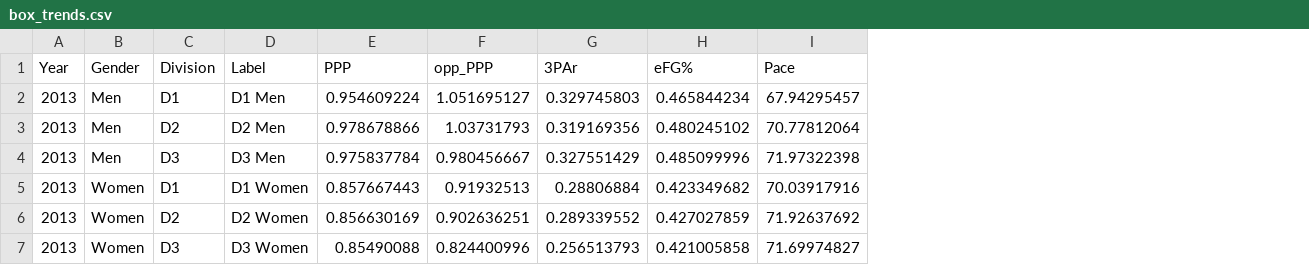
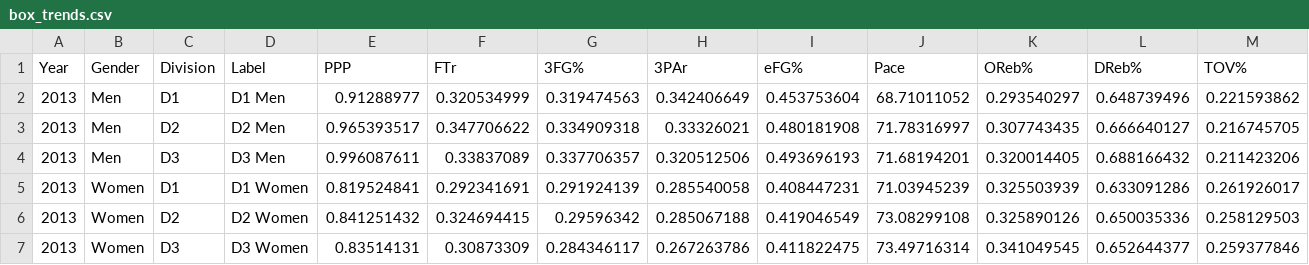
Before and after one commit to shind07/backend, a CSV file: data/box_trends.csv, drawn as a sheet; only a part is shown; removed rows and columns are numbered as before the commit, all else as after; the diff covers the shown part only; the diff names each change by its address in the sheet, - before the commit and + after, or states it on an @@ line.

Commit message:
Update box data

```diff
--- a/data/box_trends.csv
+++ b/data/box_trends.csv
-column F (opp_PPP), rows 2-7: 1.051695127 | 1.03731793 | 0.980456667 | 0.91932513 | 0.902636251 | 0.824400996
+column F (FTr), rows 2-7: 0.320534999 | 0.347706622 | 0.33837089 | 0.292341691 | 0.324694415 | 0.30873309
+column G (3FG%), rows 2-7: 0.319474563 | 0.334909318 | 0.337706357 | 0.291924139 | 0.29596342 | 0.284346117
+column K (OReb%), rows 2-7: 0.293540297 | 0.307743435 | 0.320014405 | 0.325503939 | 0.325890126 | 0.341049545
+column L (DReb%), rows 2-7: 0.648739496 | 0.666640127 | 0.688166432 | 0.633091286 | 0.650035336 | 0.652644377
+column M (TOV%), rows 2-7: 0.221593862 | 0.216745705 | 0.211423206 | 0.261926017 | 0.258129503 | 0.259377846
-E2 (PPP): 0.954609224
+E2 (PPP): 0.91288977
-H2 (3PAr): 0.329745803
+H2 (3PAr): 0.342406649
-I2 (eFG%): 0.465844234
+I2 (eFG%): 0.453753604
-J2 (Pace): 67.94295457
+J2 (Pace): 68.71011052
-E3 (PPP): 0.978678866
+E3 (PPP): 0.965393517
-H3 (3PAr): 0.319169356
+H3 (3PAr): 0.33326021
-I3 (eFG%): 0.480245102
+I3 (eFG%): 0.480181908
-J3 (Pace): 70.77812064
+J3 (Pace): 71.78316997
-E4 (PPP): 0.975837784
+E4 (PPP): 0.996087611
-H4 (3PAr): 0.327551429
+H4 (3PAr): 0.320512506
-I4 (eFG%): 0.485099996
+I4 (eFG%): 0.493696193
-J4 (Pace): 71.97322398
+J4 (Pace): 71.68194201
-E5 (PPP): 0.857667443
+E5 (PPP): 0.819524841
-H5 (3PAr): 0.28806884
+H5 (3PAr): 0.285540058
-I5 (eFG%): 0.423349682
+I5 (eFG%): 0.408447231
-J5 (Pace): 70.03917916
+J5 (Pace): 71.03945239
-E6 (PPP): 0.856630169
+E6 (PPP): 0.841251432
-H6 (3PAr): 0.289339552
+H6 (3PAr): 0.285067188
-I6 (eFG%): 0.427027859
+I6 (eFG%): 0.419046549
-J6 (Pace): 71.92637692
+J6 (Pace): 73.08299108
-E7 (PPP): 0.85490088
+E7 (PPP): 0.83514131
-H7 (3PAr): 0.256513793
+H7 (3PAr): 0.267263786
-I7 (eFG%): 0.421005858
+I7 (eFG%): 0.411822475
-J7 (Pace): 71.69974827
+J7 (Pace): 73.49716314
```
Also changed, not shown: 96 edited cells elsewhere in this file, 3 other files.
